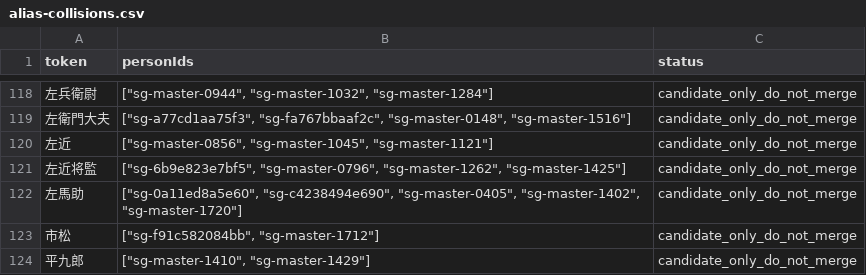
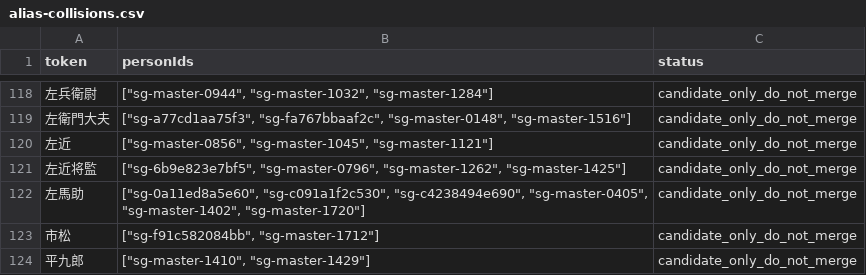
Before and after one commit to kengo-alfa01/walked, a CSV file: migration/generated/alias-collisions.csv, drawn as a sheet; only a part is shown, gaps mark what is left out.

```diff
--- a/migration/generated/alias-collisions.csv
+++ b/migration/generated/alias-collisions.csv
@@ -121,3 +121,3 @@
 左近将監,"[""sg-6b9e823e7bf5"", ""sg-master-0796"", ""sg-master-1262"", ""sg-master-1425""]",candidate_only_do_not_merge
-左馬助,"[""sg-0a11ed8a5e60"", ""sg-c4238494e690"", ""sg-master-0405"", ""sg-master-1402"", ""sg-master-1720""]",candidate_only_do_not_merge
+左馬助,"[""sg-0a11ed8a5e60"", ""sg-c091a1f2c530"", ""sg-c4238494e690"", ""sg-master-0405"", ""sg-master-1402"", ""sg-master-1720""]",candidate_only_do_not_merge
 市松,"[""sg-f91c582084bb"", ""sg-master-1712""]",candidate_only_do_not_merge
```
Also changed, not shown: migration/generated/biography-revisions.csv, migration/generated/quality-audit.csv, 35 other files.
